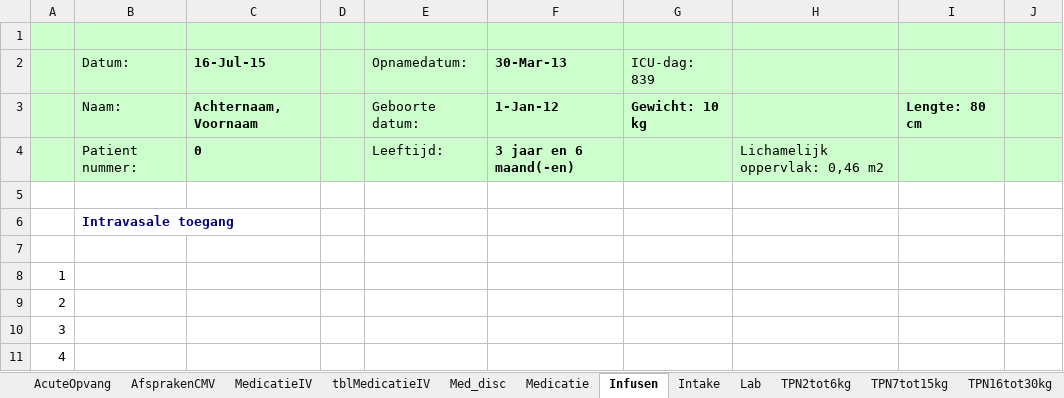
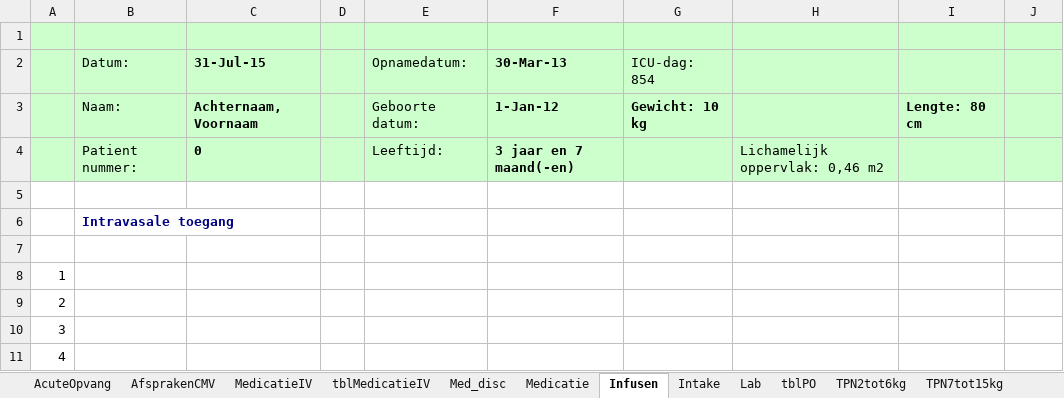
Before and after one commit to halcwb/prescriber, an Excel workbook: ICAP/Afspraken2015.xlsm, sheet Infusen, drawn as a sheet; only a part is shown; values as stored, in another font and other column widths than the file's, no borders; charts and pictures not drawn; 1 other sheet too large or unreadable and not compared; the diff names each change by its address in the sheet, - before the commit and + after, or states it on an @@ line.

```diff
--- a/ICAP/Afspraken2015.xlsm (sheet Infusen)
+++ b/ICAP/Afspraken2015.xlsm (sheet Infusen)
+sheet tab: tblPO
-C2: 16-Jul-15
+C2: 31-Jul-15
-G2: ICU-dag: 839
+G2: ICU-dag: 854
-F4 (30-Mar-13): 3 jaar en 6 maand(-en)
+F4 (30-Mar-13): 3 jaar en 7 maand(-en)
```
Also changed, not shown: sheet AfsprakenCMV, sheet Intake, sheet Med_disc, sheet MedicatieIV, sheet TPNboven50kg, sheet TPN2tot6kg, 4 more sheets, charts or pictures, 3 other files.
